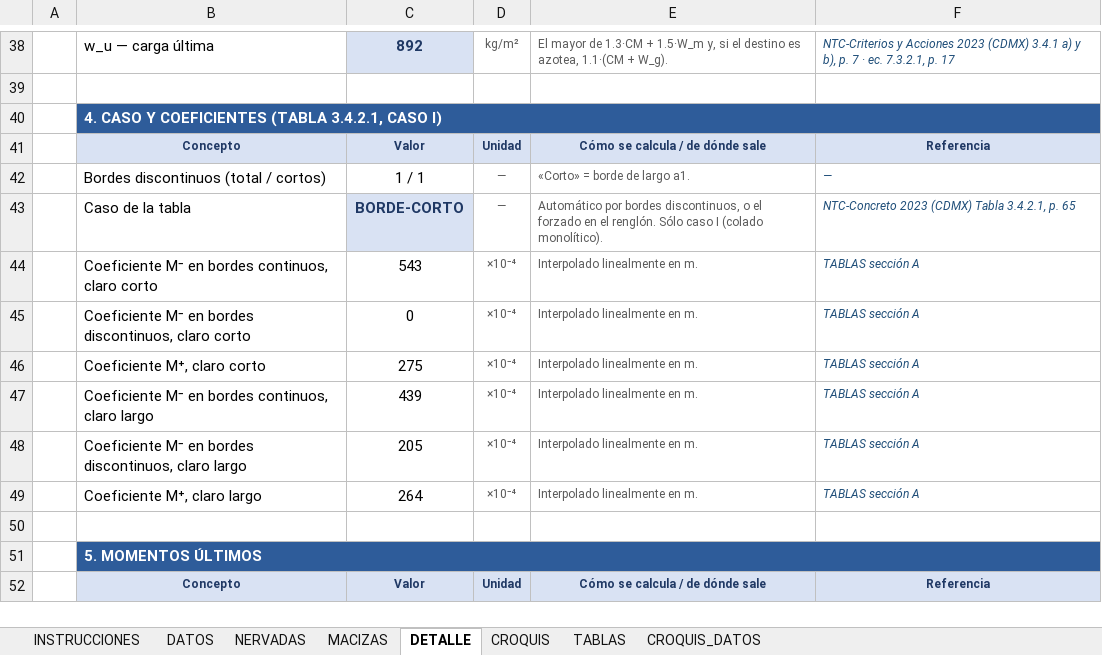
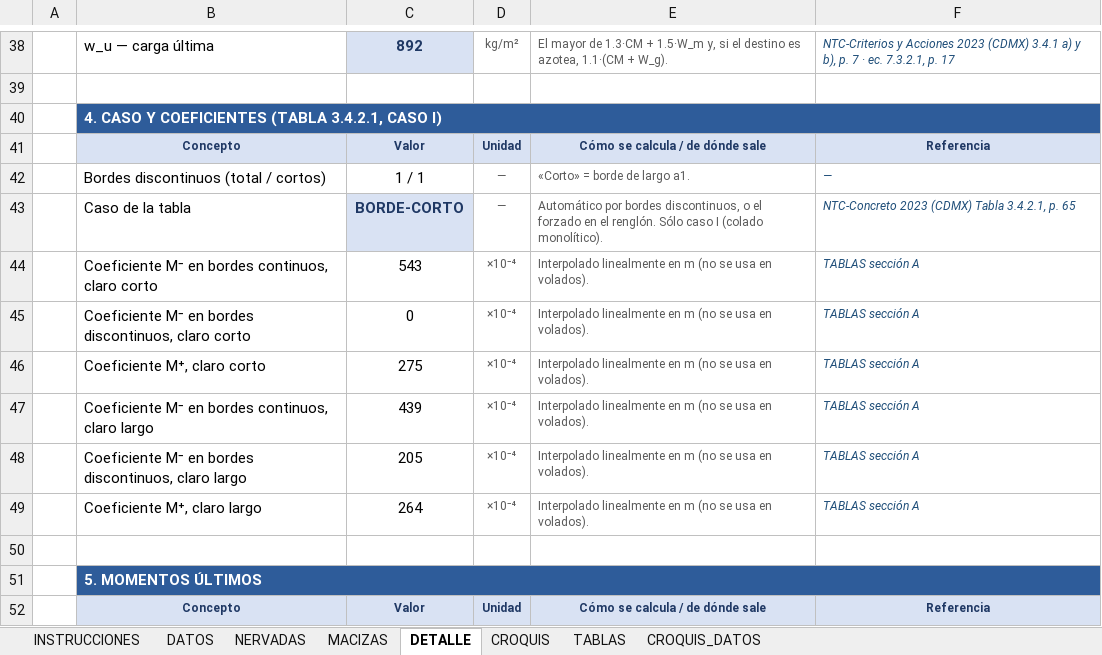
Before and after one commit to 1612567helumich/CASA-ROCHA, an Excel workbook: hojas_generales/Losas_General_NTC2023.xlsx, sheet DETALLE, drawn as a sheet; only a part is shown, gaps mark what is left out; values as stored, in another font and other column widths than the file's, no borders; conditional formats not drawn; the diff names each change by its address in the sheet, - before the commit and + after, or states it on an @@ line.

```diff
--- a/hojas_generales/Losas_General_NTC2023.xlsx (sheet DETALLE)
+++ b/hojas_generales/Losas_General_NTC2023.xlsx (sheet DETALLE)
-E44:E49: Interpolado linealmente en m.
+E44:E49: Interpolado linealmente en m (no se usa en volados).
```
Also changed, not shown: sheet CROQUIS_DATOS, formulas that keep their value, charts or pictures, losas_nervadas/LosasNervadas_CasaRocha.xlsx, 2 other files.
